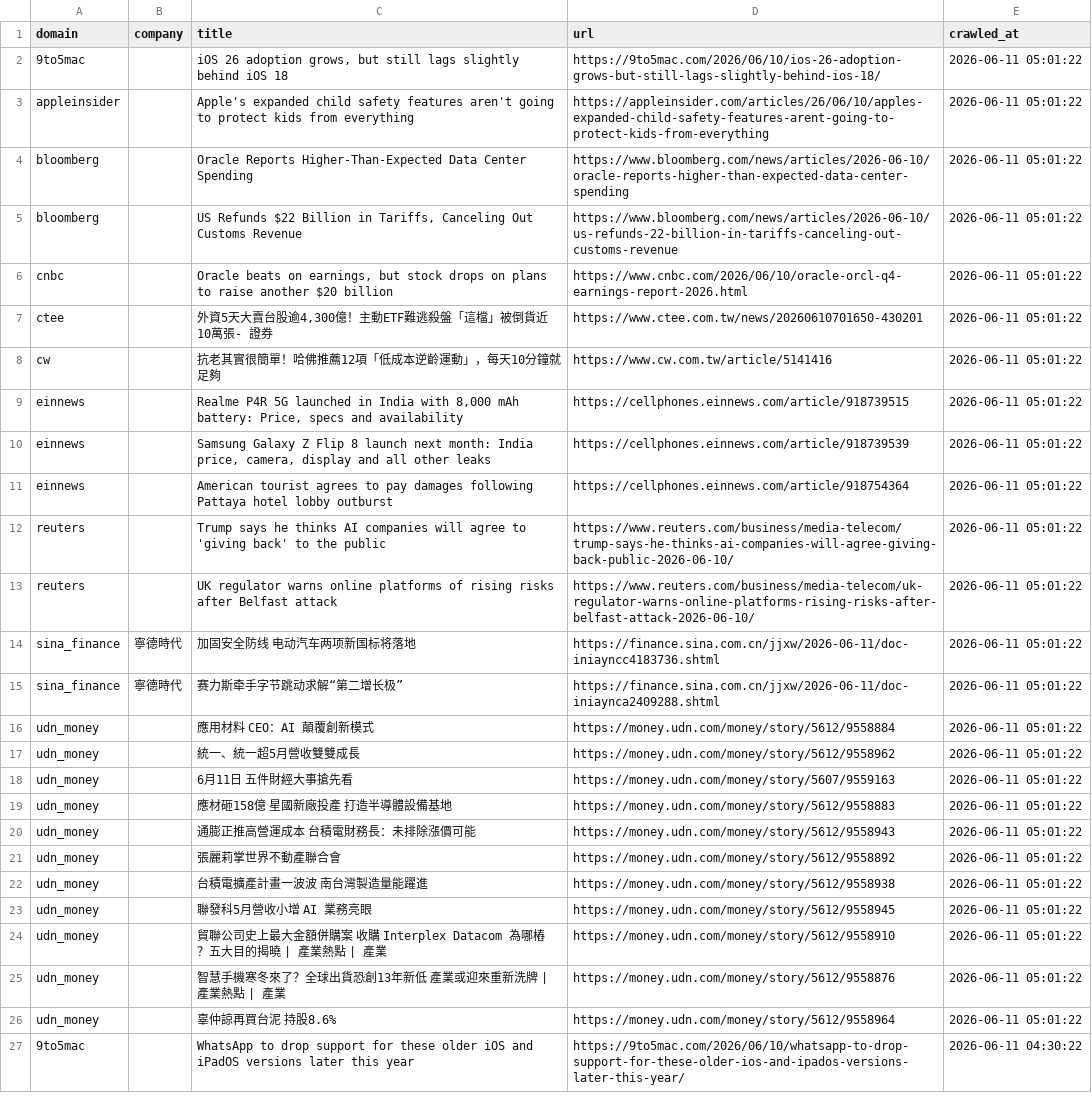
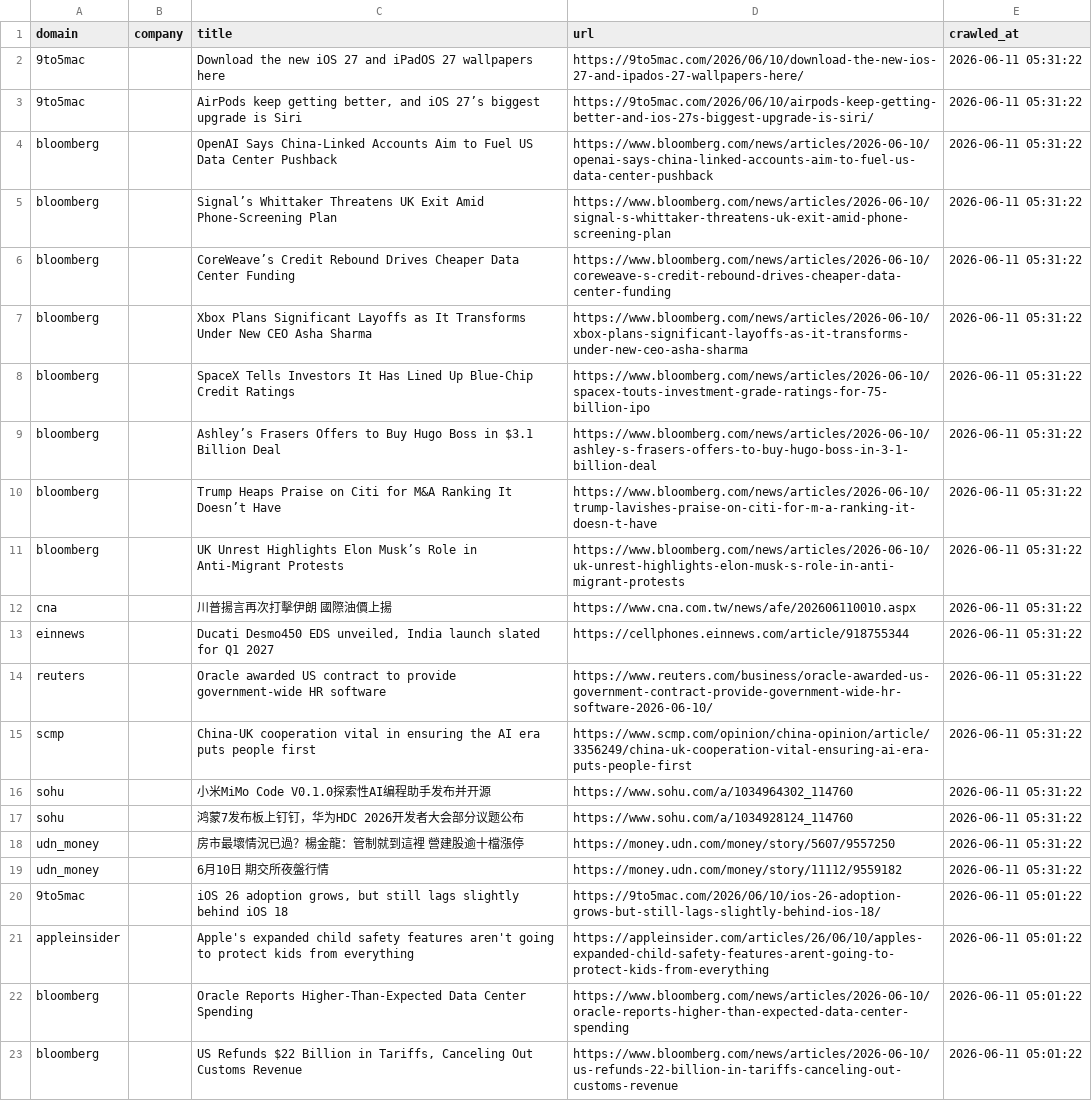
Before and after one commit to levelupup/news_crawler, a CSV file: data/recent.csv, drawn as a sheet; only a part is shown; the shorter side is filled out with more unchanged rows; the diff names each change by its address in the sheet, - before the commit and + after, or states it on an @@ line.

```diff
--- a/data/recent.csv
+++ b/data/recent.csv
+row 2: 9to5mac |  | Download the new iOS 27 and iPadOS 27 wallpapers here | https://9to5mac.com/2026/06/10/download-the-new-ios-27-and-ipados-27-wallpapers-here/ | 2026-06-11 05:31:22
+row 3: 9to5mac |  | AirPods keep getting better, and iOS 27’s biggest upgrade is Siri | https://9to5mac.com/2026/06/10/airpods-keep-getting-better-and-ios-27s-biggest-upgrade-is-siri/ | 2026-06-11 05:31:22
+row 4: bloomberg |  | OpenAI Says China-Linked Accounts Aim to Fuel US Data Center Pushback | https://www.bloomberg.com/news/articles/2026-06-10/openai-says-china-linked-accounts-aim-to-fuel-us-data-center-pushback | 2026-06-11 05:31:22
+row 5: bloomberg |  | Signal’s Whittaker Threatens UK Exit Amid Phone-Screening Plan | https://www.bloomberg.com/news/articles/2026-06-10/signal-s-whittaker-threatens-uk-exit-amid-phone-screening-plan | 2026-06-11 05:31:22
+row 6: bloomberg |  | CoreWeave’s Credit Rebound Drives Cheaper Data Center Funding | https://www.bloomberg.com/news/articles/2026-06-10/coreweave-s-credit-rebound-drives-cheaper-data-center-funding | 2026-06-11 05:31:22
+row 7: bloomberg |  | Xbox Plans Significant Layoffs as It Transforms Under New CEO Asha Sharma | https://www.bloomberg.com/news/articles/2026-06-10/xbox-plans-significant-layoffs-as-it-transforms-under-new-ceo-asha-sharma | 2026-06-11 05:31:22
+row 8: bloomberg |  | SpaceX Tells Investors It Has Lined Up Blue-Chip Credit Ratings | https://www.bloomberg.com/news/articles/2026-06-10/spacex-touts-investment-grade-ratings-for-75-billion-ipo | 2026-06-11 05:31:22
+row 9: bloomberg |  | Ashley’s Frasers Offers to Buy Hugo Boss in $3.1 Billion Deal | https://www.bloomberg.com/news/articles/2026-06-10/ashley-s-frasers-offers-to-buy-hugo-boss-in-3-1-billion-deal | 2026-06-11 05:31:22
+row 10: bloomberg |  | Trump Heaps Praise on Citi for M&A Ranking It Doesn’t Have | https://www.bloomberg.com/news/articles/2026-06-10/trump-lavishes-praise-on-citi-for-m-a-ranking-it-doesn-t-have | 2026-06-11 05:31:22
+row 11: bloomberg |  | UK Unrest Highlights Elon Musk’s Role in Anti-Migrant Protests | https://www.bloomberg.com/news/articles/2026-06-10/uk-unrest-highlights-elon-musk-s-role-in-anti-migrant-protests | 2026-06-11 05:31:22
+row 12: cna |  | 川普揚言再次打擊伊朗 國際油價上揚 | https://www.cna.com.tw/news/afe/202606110010.aspx | 2026-06-11 05:31:22
+row 13: einnews |  | Ducati Desmo450 EDS unveiled, India launch slated for Q1 2027 | https://cellphones.einnews.com/article/918755344 | 2026-06-11 05:31:22
+row 14: reuters |  | Oracle awarded US contract to provide government-wide HR software | https://www.reuters.com/business/oracle-awarded-us-government-contract-provide-government-wide-hr-software-2026-06-10/ | 2026-06-11 05:31:22
+row 15: scmp |  | China-UK cooperation vital in ensuring the AI era puts people first | https://www.scmp.com/opinion/china-opinion/article/3356249/china-uk-cooperation-vital-ensuring-ai-era-puts-people-first | 2026-06-11 05:31:22
+row 16: sohu |  | 小米MiMo Code V0.1.0探索性AI编程助手发布并开源 | https://www.sohu.com/a/1034964302_114760 | 2026-06-11 05:31:22
+row 17: sohu |  | 鸿蒙7发布板上钉钉，华为HDC 2026开发者大会部分议题公布 | https://www.sohu.com/a/1034928124_114760 | 2026-06-11 05:31:22
+row 18: udn_money |  | 房市最壞情況已過？楊金龍：管制就到這裡 營建股逾十檔漲停 | https://money.udn.com/money/story/5607/9557250 | 2026-06-11 05:31:22
+row 19: udn_money |  | 6月10日 期交所夜盤行情 | https://money.udn.com/money/story/11112/9559182 | 2026-06-11 05:31:22
```
Also changed, not shown: 3 other files.
